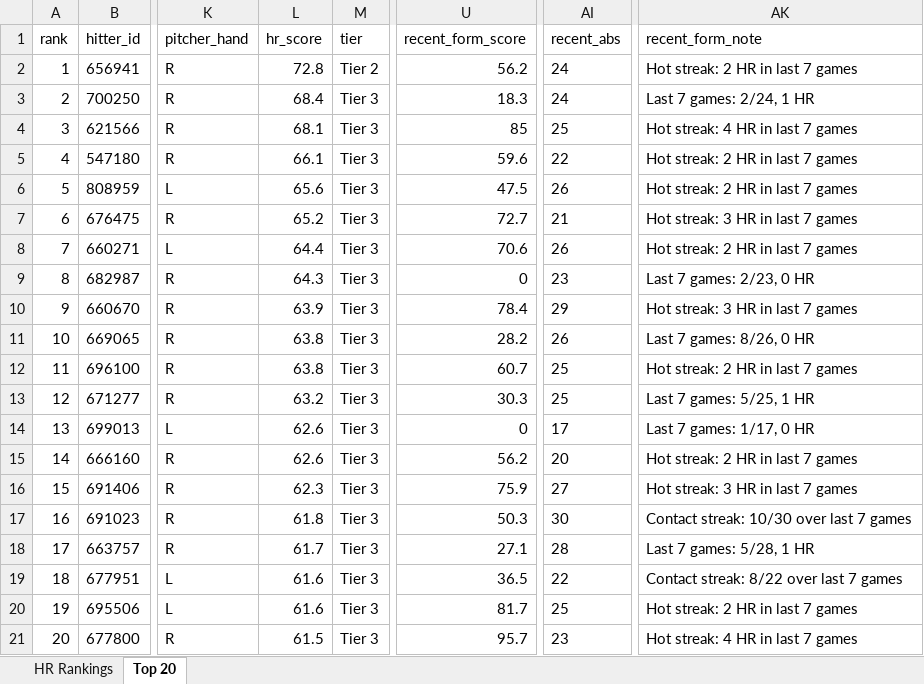
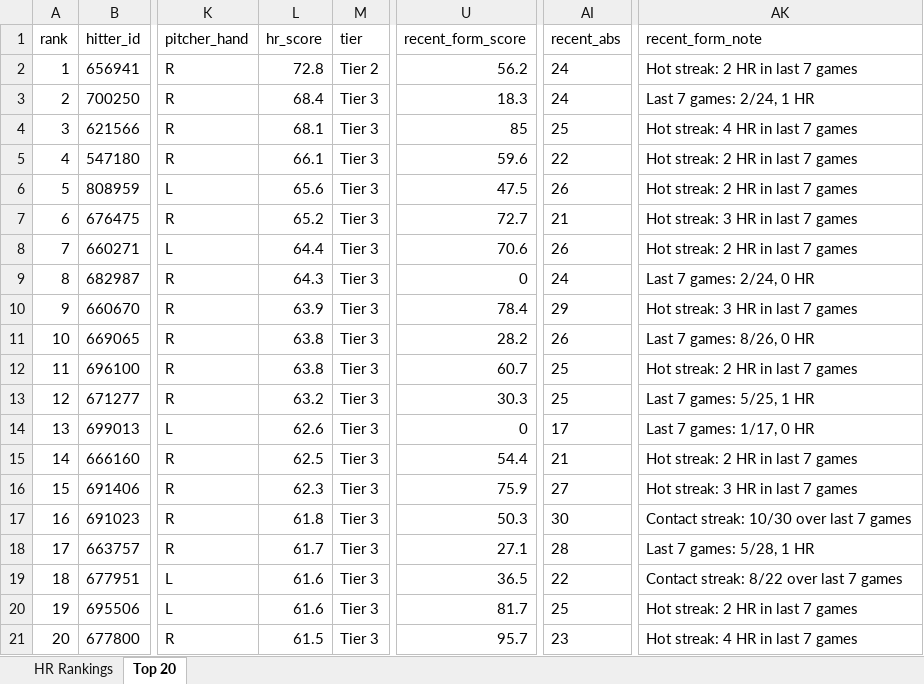
Before and after one commit to etbell28/hitter-tool, an Excel workbook: outputs/daily/hr_rankings_2026-08-09.xlsx, sheet Top 20, drawn as a sheet; only a part is shown, gaps mark what is left out; values as stored, in another font and other column widths than the file's, no borders; the diff names each change by its address in the sheet, - before the commit and + after, or states it on an @@ line.

```diff
--- a/outputs/daily/hr_rankings_2026-08-09.xlsx (sheet Top 20)
+++ b/outputs/daily/hr_rankings_2026-08-09.xlsx (sheet Top 20)
-AI9 (recent_abs): 23
+AI9 (recent_abs): 24
-AK9 (recent_form_note): Last 7 games: 2/23, 0 HR
+AK9 (recent_form_note): Last 7 games: 2/24, 0 HR
-L15 (hr_score): 62.6
+L15 (hr_score): 62.5
-U15 (recent_form_score): 56.2
+U15 (recent_form_score): 54.4
-AI15 (recent_abs): 20
+AI15 (recent_abs): 21
```
Also changed, not shown: sheet HR Rankings, outputs/daily/hr_rankings_2026-08-09_full.xlsx, outputs/hr_rankings.xlsx, 9 other files.
